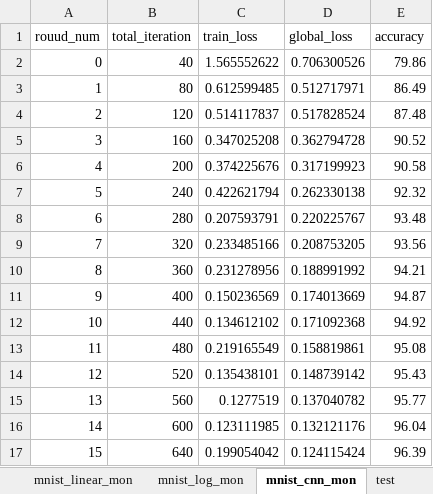
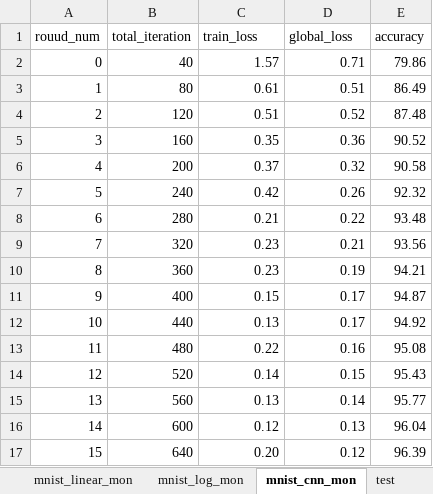
Before and after one commit to Gooooooogo/fedml, an Excel workbook: result_all.xlsx, sheet mnist_cnn_mon, drawn as a sheet; only a part is shown; values as stored, in another font and other column widths than the file's, no borders; the diff covers the shown part only; the diff names each change by its address in the sheet, - before the commit and + after, or states it on an @@ line.

```diff
--- a/result_all.xlsx (sheet mnist_cnn_mon)
+++ b/result_all.xlsx (sheet mnist_cnn_mon)
-C2 (train_loss): 1.565552622
+C2 (train_loss): 1.57
-D2 (global_loss): 0.706300526
+D2 (global_loss): 0.71
-C3 (train_loss): 0.612599485
+C3 (train_loss): 0.61
-D3 (global_loss): 0.512717971
+D3 (global_loss): 0.51
-C4 (train_loss): 0.514117837
+C4 (train_loss): 0.51
-D4 (global_loss): 0.517828524
+D4 (global_loss): 0.52
-C5 (train_loss): 0.347025208
+C5 (train_loss): 0.35
-D5 (global_loss): 0.362794728
+D5 (global_loss): 0.36
-C6 (train_loss): 0.374225676
+C6 (train_loss): 0.37
-D6 (global_loss): 0.317199923
+D6 (global_loss): 0.32
-C7 (train_loss): 0.422621794
+C7 (train_loss): 0.42
-D7 (global_loss): 0.262330138
+D7 (global_loss): 0.26
-C8 (train_loss): 0.207593791
+C8 (train_loss): 0.21
-D8 (global_loss): 0.220225767
+D8 (global_loss): 0.22
-C9 (train_loss): 0.233485166
+C9 (train_loss): 0.23
-D9 (global_loss): 0.208753205
+D9 (global_loss): 0.21
-C10 (train_loss): 0.231278956
+C10 (train_loss): 0.23
-D10 (global_loss): 0.188991992
+D10 (global_loss): 0.19
-C11 (train_loss): 0.150236569
+C11 (train_loss): 0.15
-D11 (global_loss): 0.174013669
+D11 (global_loss): 0.17
-C12 (train_loss): 0.134612102
+C12 (train_loss): 0.13
-D12 (global_loss): 0.171092368
+D12 (global_loss): 0.17
-C13 (train_loss): 0.219165549
+C13 (train_loss): 0.22
-D13 (global_loss): 0.158819861
+D13 (global_loss): 0.16
-C14 (train_loss): 0.135438101
+C14 (train_loss): 0.14
-D14 (global_loss): 0.148739142
+D14 (global_loss): 0.15
-C15 (train_loss): 0.1277519
+C15 (train_loss): 0.13
-D15 (global_loss): 0.137040782
+D15 (global_loss): 0.14
-C16 (train_loss): 0.123111985
+C16 (train_loss): 0.12
-D16 (global_loss): 0.132121176
+D16 (global_loss): 0.13
-C17 (train_loss): 0.199054042
+C17 (train_loss): 0.20
-D17 (global_loss): 0.124115424
+D17 (global_loss): 0.12
```
Also changed, not shown: 19 edited cells elsewhere in this sheet, sheet mnist_log_mon, sheet mnist_linear_mon, sheet mnist_log_nag, sheet mnist_log_avg, sheet mnist_linear_nag, sheet test, 3 more sheets, 1 other file.
